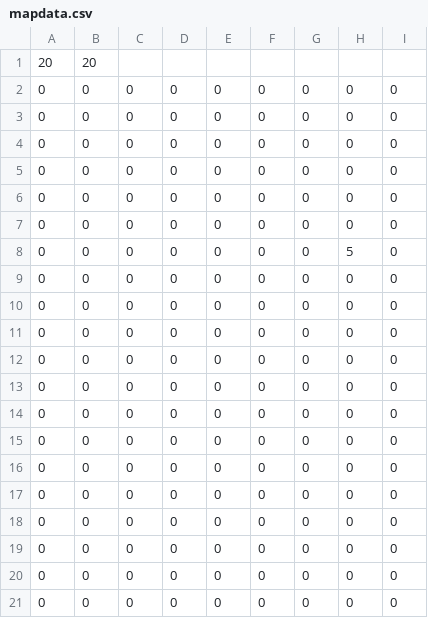
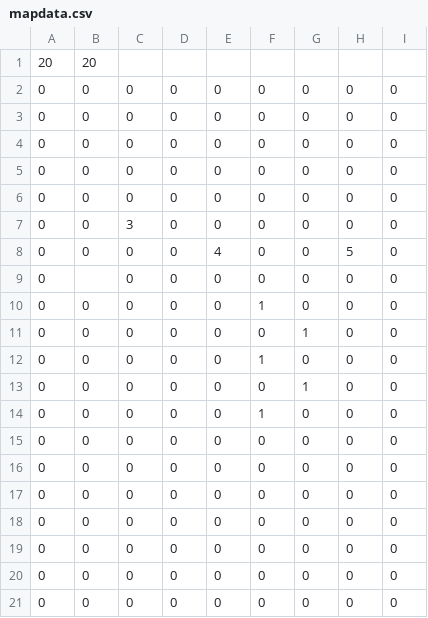
Before and after one commit to 6289526/Software_Game, a CSV file: Game/data/mapdata.csv, drawn as a sheet; only a part is shown; the diff names each change by its address in the sheet, - before the commit and + after, or states it on an @@ line.

```diff
--- a/Game/data/mapdata.csv
+++ b/Game/data/mapdata.csv
-C7: 0
+C7: 3
-E8: 0
+E8: 4
-B9: 0
+B9: (empty)
-F10: 0
+F10: 1
-G11: 0
+G11: 1
-F12: 0
+F12: 1
-G13: 0
+G13: 1
-F14: 0
+F14: 1
```
Also changed, not shown: 4 other files.
